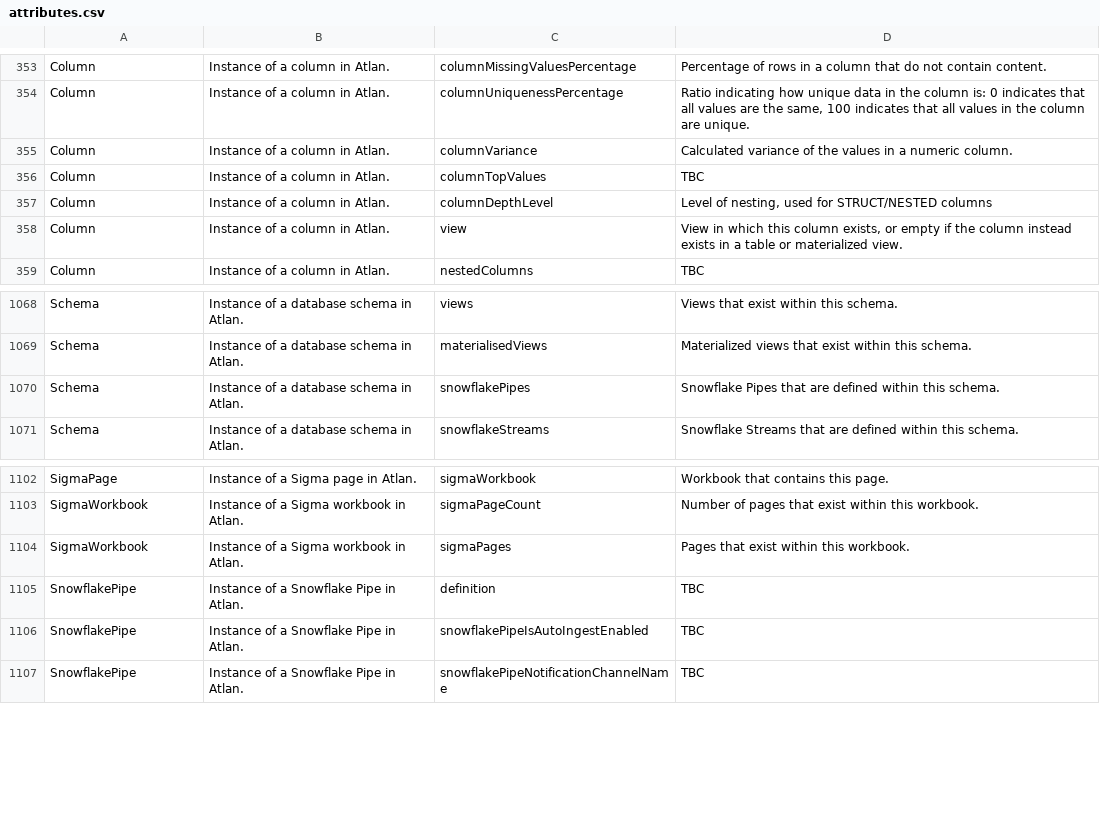
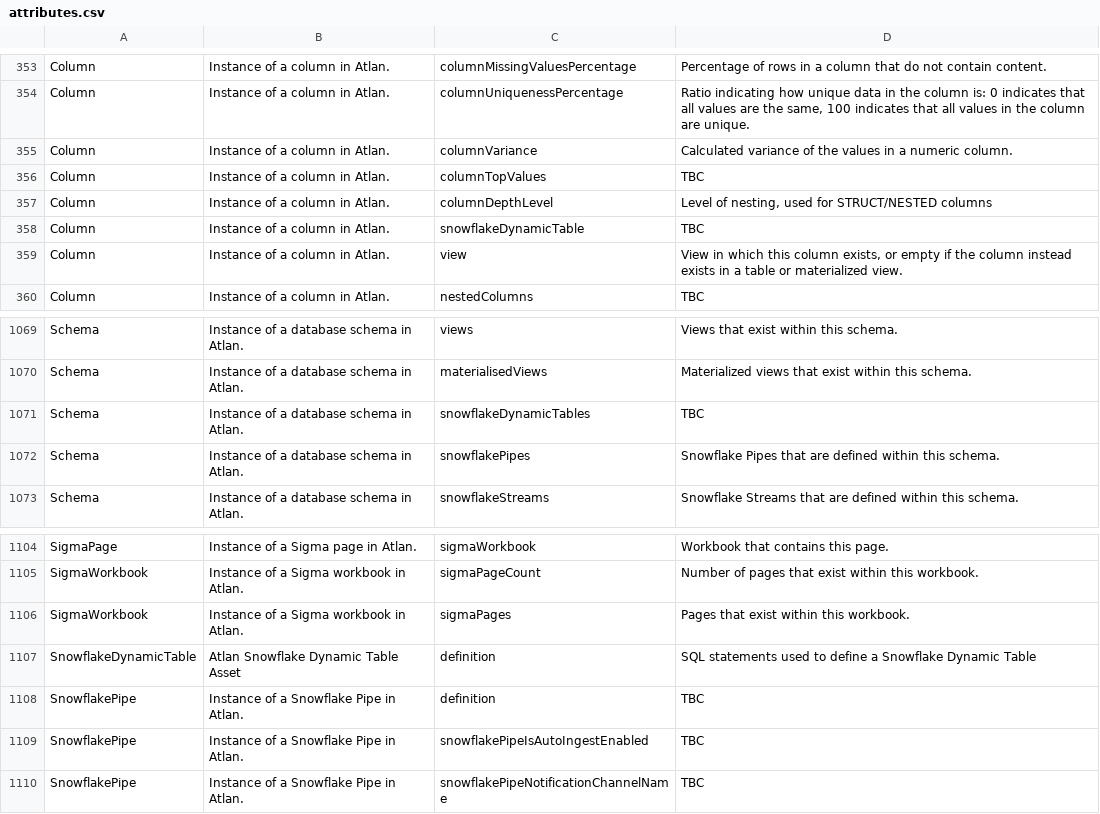
Before and after one commit to atlanhq/atlan-java, a CSV file: src/main/resources/attributes.csv, drawn as a sheet; only a part is shown, gaps mark what is left out; the diff names each change by its address in the sheet, - before the commit and + after, or states it on an @@ line.

Commit message:
Adds SnowflakeDynamicTable and fixes extraneous comment generation
Signed-off-by: Christopher Grote <cmgrote@users.noreply.github.com>

```diff
--- a/src/main/resources/attributes.csv
+++ b/src/main/resources/attributes.csv
+row 358: Column | Instance of a column in Atlan. | snowflakeDynamicTable | TBC
+row 1071: Schema | Instance of a database schema in Atlan. | snowflakeDynamicTables | TBC
+row 1107: SnowflakeDynamicTable | Atlan Snowflake Dynamic Table Asset | definition | SQL statements used to define a Snowflake Dynamic Table
```
Also changed, not shown: 14 other files.
